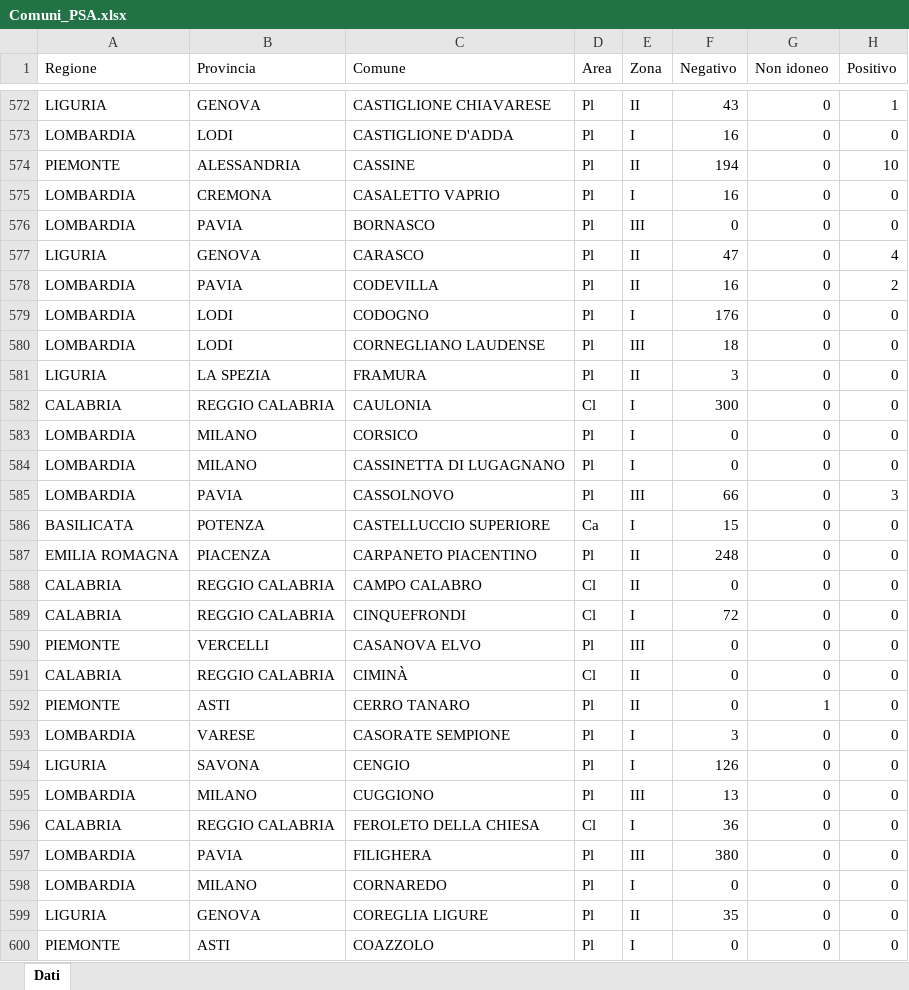
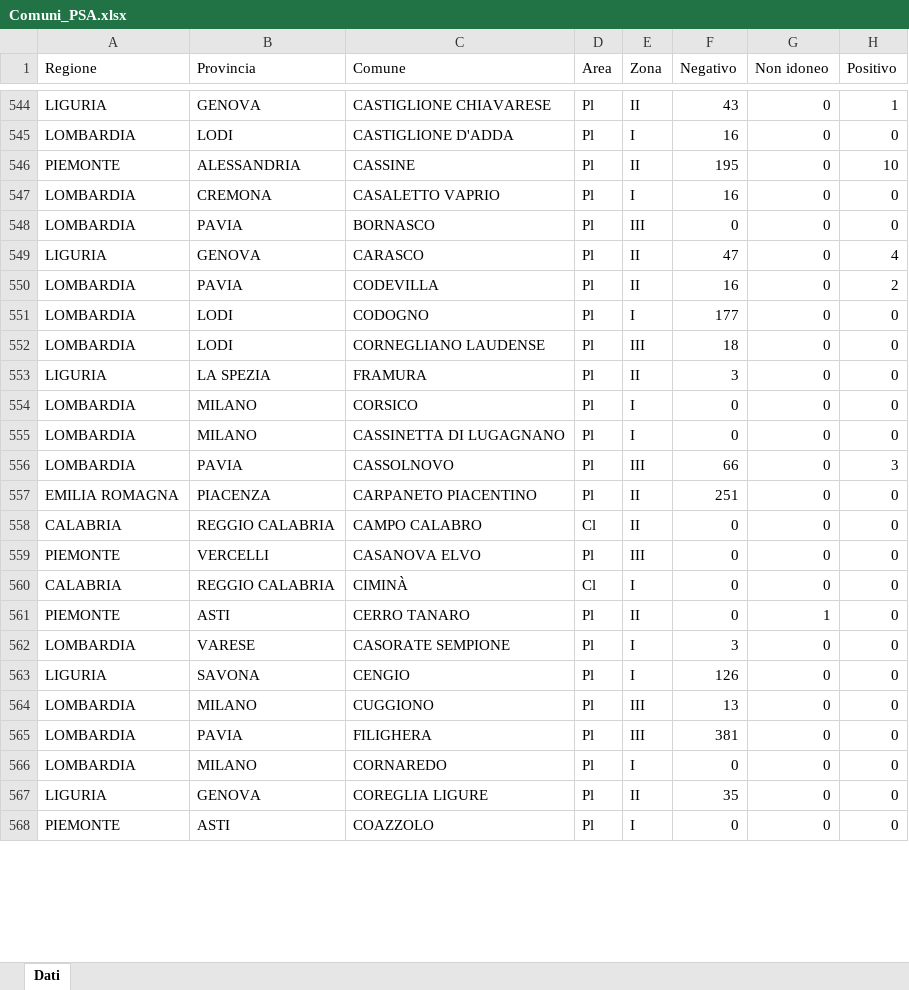
Before and after one commit to IZSAM-StatGIS/ReportPSA, an Excel workbook: Download/Comuni_PSA.xlsx, sheet Dati, drawn as a sheet; only a part is shown, gaps mark what is left out; values as stored, in another font and other column widths than the file's, no borders; removed rows and columns are numbered as before the commit, all else as after; the diff covers the shown part only; the diff names each change by its address in the sheet, - before the commit and + after, or states it on an @@ line.

```diff
--- a/Download/Comuni_PSA.xlsx (sheet Dati)
+++ b/Download/Comuni_PSA.xlsx (sheet Dati)
-F546 (Negativo): 194
+F546 (Negativo): 195
-F551 (Negativo): 176
+F551 (Negativo): 177
-row 582: CALABRIA | REGGIO CALABRIA | CAULONIA | Cl | I | 300 | 0 | 0
-row 586: BASILICATA | POTENZA | CASTELLUCCIO SUPERIORE | Ca | I | 15 | 0 | 0
-F557 (Negativo): 248
+F557 (Negativo): 251
-row 589: CALABRIA | REGGIO CALABRIA | CINQUEFRONDI | Cl | I | 72 | 0 | 0
-E560 (Zona): II
+E560 (Zona): I
-row 596: CALABRIA | REGGIO CALABRIA | FEROLETO DELLA CHIESA | Cl | I | 36 | 0 | 0
-F565 (Negativo): 380
+F565 (Negativo): 381
```
Also changed, not shown: 2 added rows, 54 removed rows and 218 edited cells elsewhere in this sheet, Download/CasiControlli_ZR.xlsx, Download/Cinghiali_ZR.xlsx, 30 other files.
